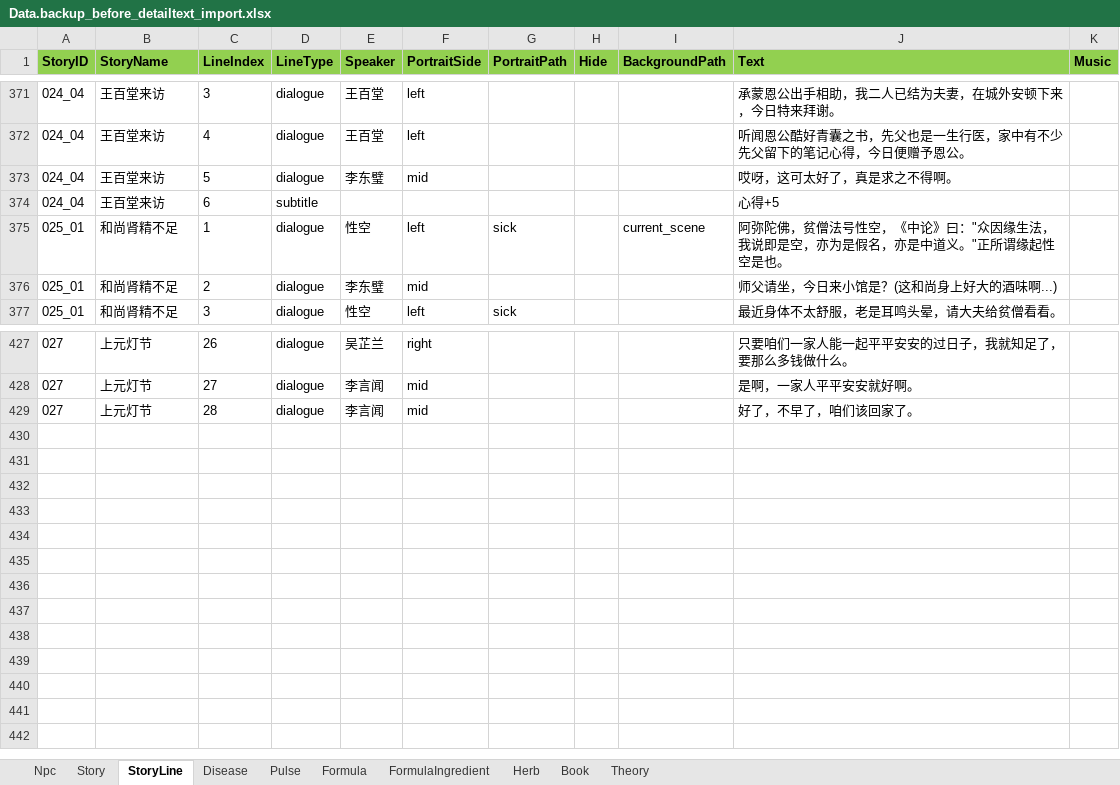
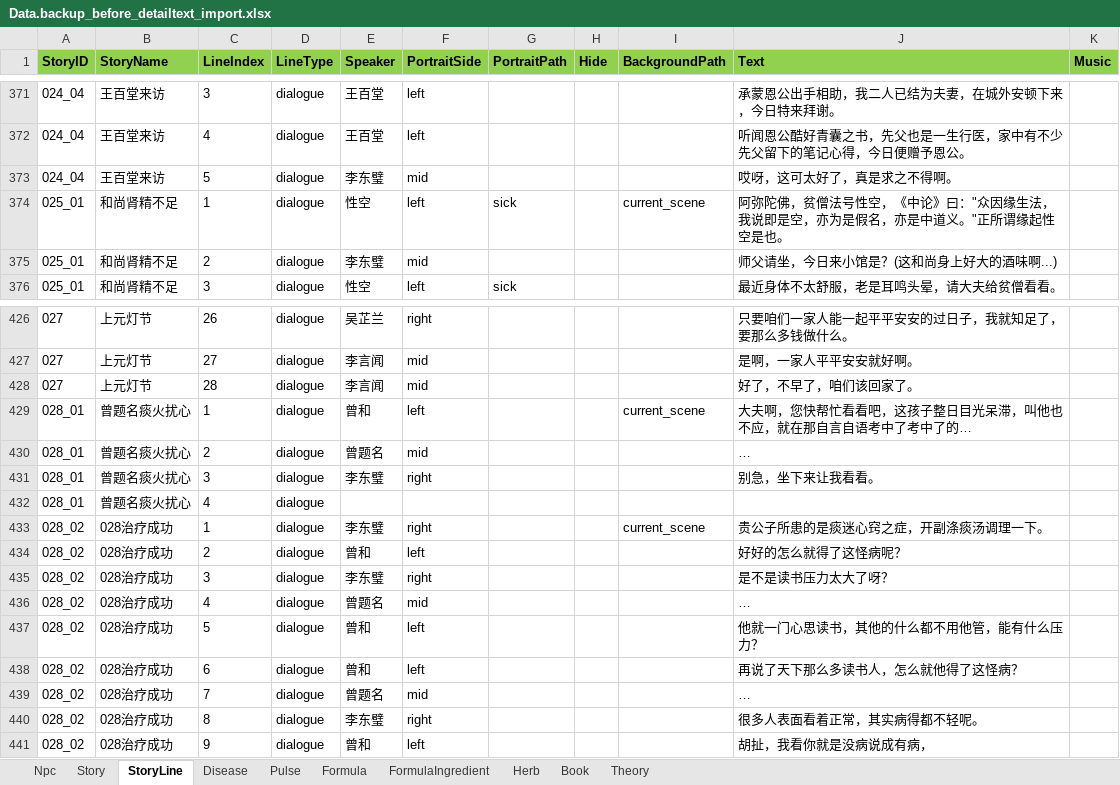
Before and after one commit to lqc19891229/Doctor, an Excel workbook: DataTables/Data.backup_before_detailtext_import.xlsx, sheet StoryLine, drawn as a sheet; only a part is shown, gaps mark what is left out; values as stored, in another font and other column widths than the file's, no borders; removed rows and columns are numbered as before the commit, all else as after; the diff names each change by its address in the sheet, - before the commit and + after, or states it on an @@ line.

```diff
--- a/DataTables/Data.backup_before_detailtext_import.xlsx (sheet StoryLine)
+++ b/DataTables/Data.backup_before_detailtext_import.xlsx (sheet StoryLine)
-row 374: 024_04 | 王百堂来访 | 6 | subtitle |  |  |  |  |  | 心得+5
+row 429: 028_01 | 曾题名痰火扰心 | 1 | dialogue | 曾和 | left |  |  | current_scene | 大夫啊，您快帮忙看看吧，这孩子整日目光呆滞，叫他也不应，就在那自言自语考中了考中了的…
+row 430: 028_01 | 曾题名痰火扰心 | 2 | dialogue | 曾题名 | mid |  |  |  | …
+row 431: 028_01 | 曾题名痰火扰心 | 3 | dialogue | 李东璧 | right |  |  |  | 别急，坐下来让我看看。
+row 432: 028_01 | 曾题名痰火扰心 | 4 | dialogue
+row 433: 028_02 | 028治疗成功 | 1 | dialogue | 李东璧 | right |  |  | current_scene | 贵公子所患的是痰迷心窍之症，开副涤痰汤调理一下。
+row 434: 028_02 | 028治疗成功 | 2 | dialogue | 曾和 | left |  |  |  | 好好的怎么就得了这怪病呢？
+row 435: 028_02 | 028治疗成功 | 3 | dialogue | 李东璧 | right |  |  |  | 是不是读书压力太大了呀？
+row 436: 028_02 | 028治疗成功 | 4 | dialogue | 曾题名 | mid |  |  |  | …
+row 437: 028_02 | 028治疗成功 | 5 | dialogue | 曾和 | left |  |  |  | 他就一门心思读书，其他的什么都不用他管，能有什么压力？
+row 438: 028_02 | 028治疗成功 | 6 | dialogue | 曾和 | left |  |  |  | 再说了天下那么多读书人，怎么就他得了这怪病？
+row 439: 028_02 | 028治疗成功 | 7 | dialogue | 曾题名 | mid |  |  |  | …
+row 440: 028_02 | 028治疗成功 | 8 | dialogue | 李东璧 | right |  |  |  | 很多人表面看着正常，其实病得都不轻呢。
+row 441: 028_02 | 028治疗成功 | 9 | dialogue | 曾和 | left |  |  |  | 胡扯，我看你就是没病说成有病，
```
Also changed, not shown: sheet Story, sheet Npc, DataTables/Data.xlsx, DataTables/DetailText/剧情/028_01曾题名痰迷心窍.xlsx, 12 other files.
